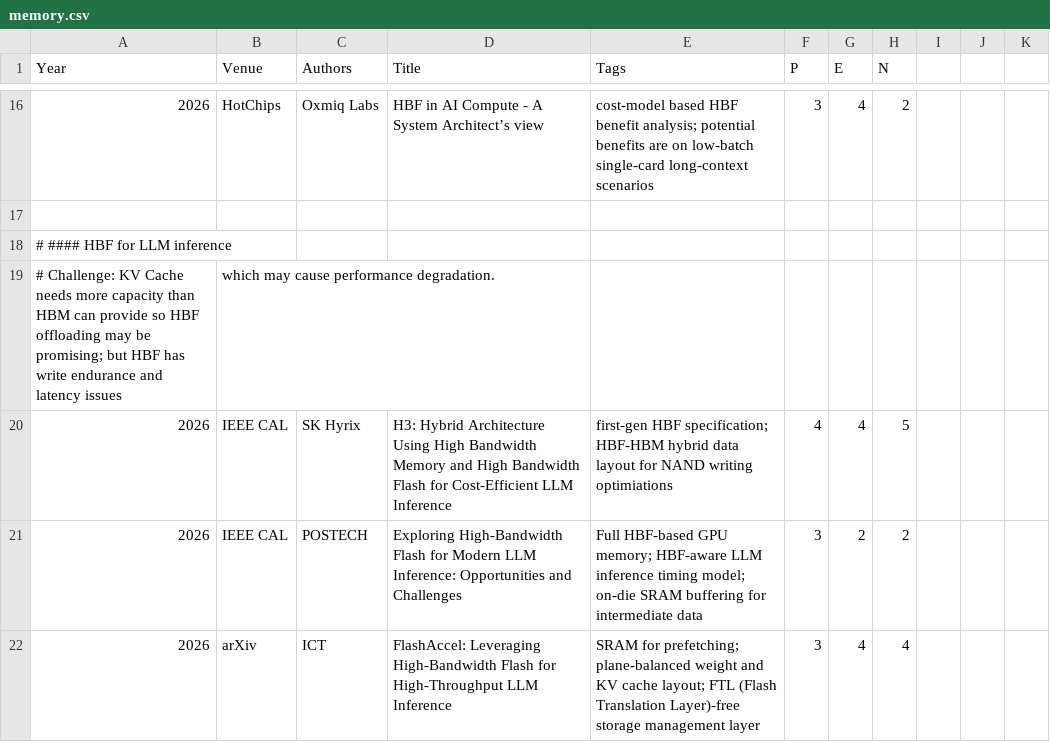
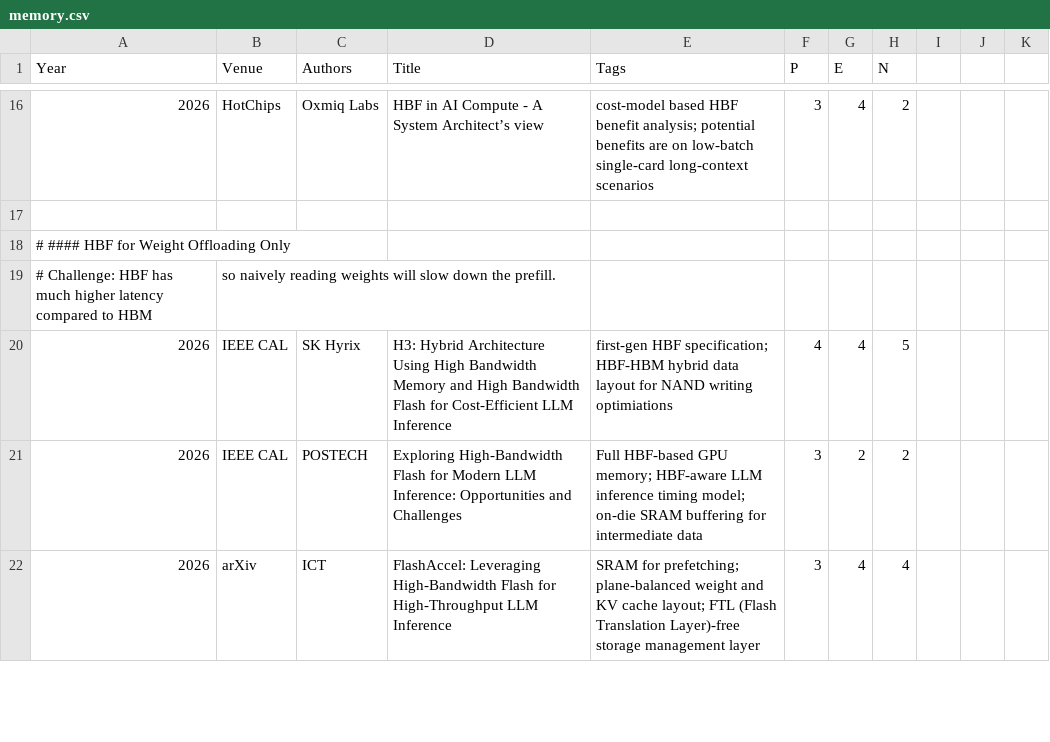
Before and after one commit to pku-lemonade/review, a CSV file: docs/data/hardware/memory.csv, drawn as a sheet; only a part is shown, gaps mark what is left out; the diff covers the shown part only.

```diff
--- a/docs/data/hardware/memory.csv
+++ b/docs/data/hardware/memory.csv
@@ -17,4 +17,4 @@ Year,Venue,Authors,Title,Tags,P,E,N
 
-# #### HBF for LLM inference
-# Challenge: KV Cache needs more capacity than HBM can provide so HBF offloading may be promising; but HBF has write endurance and latency issues, which may cause performance degradation.
+# #### HBF for Weight Offloading Only
+# Challenge: HBF has much higher latency compared to HBM, so naively reading weights will slow down the prefill.
 2026,IEEE CAL,SK Hyrix,H3: Hybrid Architecture Using High Bandwidth Memory and High Bandwidth Flash for Cost-Efficient LLM Inference, first-gen HBF specification; HBF-HBM hybrid data layout for NAND writing optimiations,4,4,5
```
Also changed, not shown: 4 added rows and 9 edited cells elsewhere in this file, docs/data/software/ds.csv.
